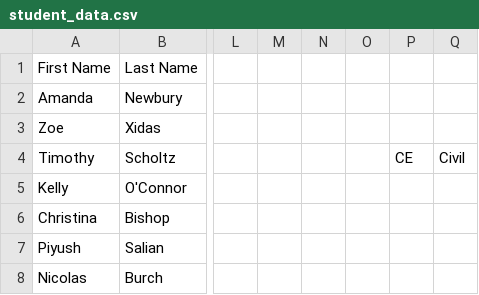
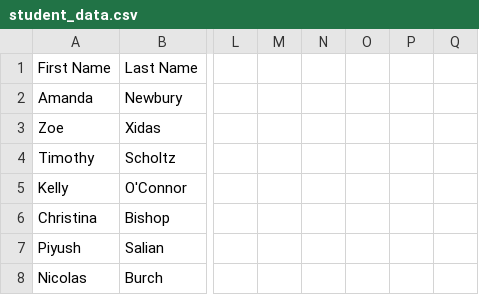
Before and after one commit to TBPNYN/TBP_ResumeEbook_Fall2024, a CSV file: student_data.csv, drawn as a sheet; only a part is shown, gaps mark what is left out; the diff covers the shown part only; the diff names each change by its address in the sheet, - before the commit and + after, or states it on an @@ line.

Commit message:
updated student data

```diff
--- a/student_data.csv
+++ b/student_data.csv
-P4: CE
+P4: (empty)
-Q4: Civil
+Q4: (empty)
```
Also changed, not shown: 21 edited cells elsewhere in this file.
